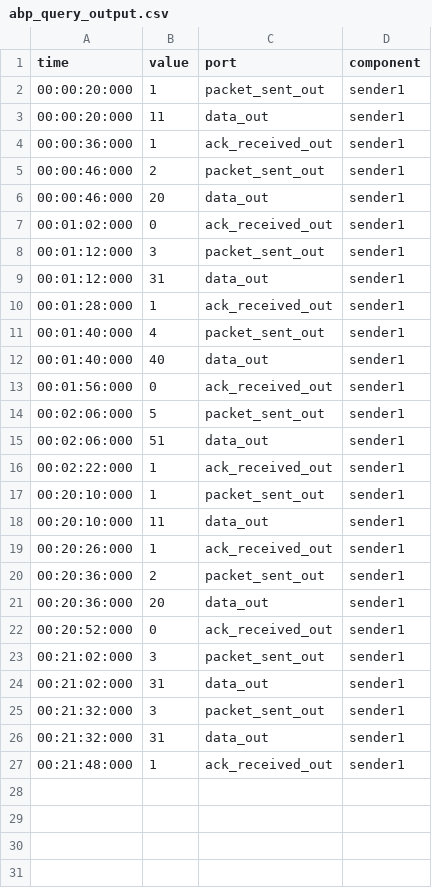
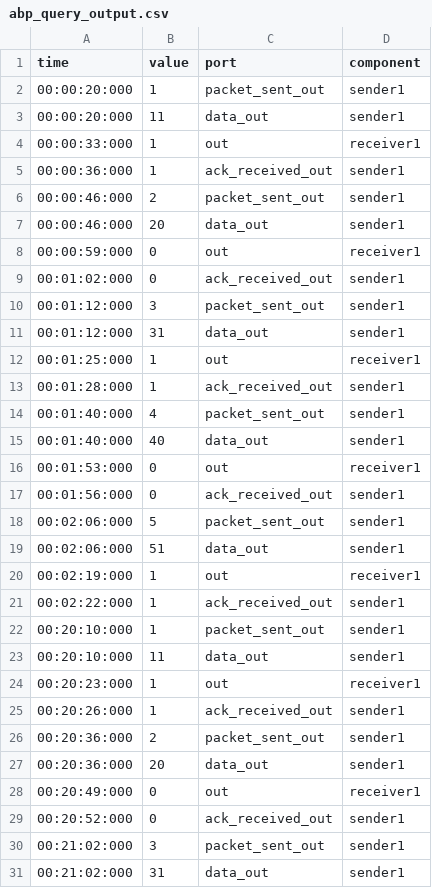
Before and after one commit to Revanth91/AlternateBitProtocolSimulator, a CSV file: data/output/abp_query_output.csv, drawn as a sheet; only a part is shown; the shorter side is filled out with more unchanged rows; the diff covers the shown part only.

```diff
--- a/data/output/abp_query_output.csv
+++ b/data/output/abp_query_output.csv
@@ -3,2 +3,3 @@ time,value,port,component
 00:00:20:000,11,data_out,sender1
+00:00:33:000,1,out,receiver1
 00:00:36:000,1,ack_received_out,sender1
@@ -6,2 +7,3 @@ time,value,port,component
 00:00:46:000,20,data_out,sender1
+00:00:59:000,0,out,receiver1
 00:01:02:000,0,ack_received_out,sender1
@@ -9,2 +11,3 @@ time,value,port,component
 00:01:12:000,31,data_out,sender1
+00:01:25:000,1,out,receiver1
 00:01:28:000,1,ack_received_out,sender1
@@ -12,2 +15,3 @@ time,value,port,component
 00:01:40:000,40,data_out,sender1
+00:01:53:000,0,out,receiver1
 00:01:56:000,0,ack_received_out,sender1
@@ -15,2 +19,3 @@ time,value,port,component
 00:02:06:000,51,data_out,sender1
+00:02:19:000,1,out,receiver1
 00:02:22:000,1,ack_received_out,sender1
@@ -18,2 +23,3 @@ time,value,port,component
 00:20:10:000,11,data_out,sender1
+00:20:23:000,1,out,receiver1
 00:20:26:000,1,ack_received_out,sender1
@@ -21,2 +27,3 @@ time,value,port,component
 00:20:36:000,20,data_out,sender1
+00:20:49:000,0,out,receiver1
 00:20:52:000,0,ack_received_out,sender1
```
Also changed, not shown: 1 added row elsewhere in this file, 8 other files.
